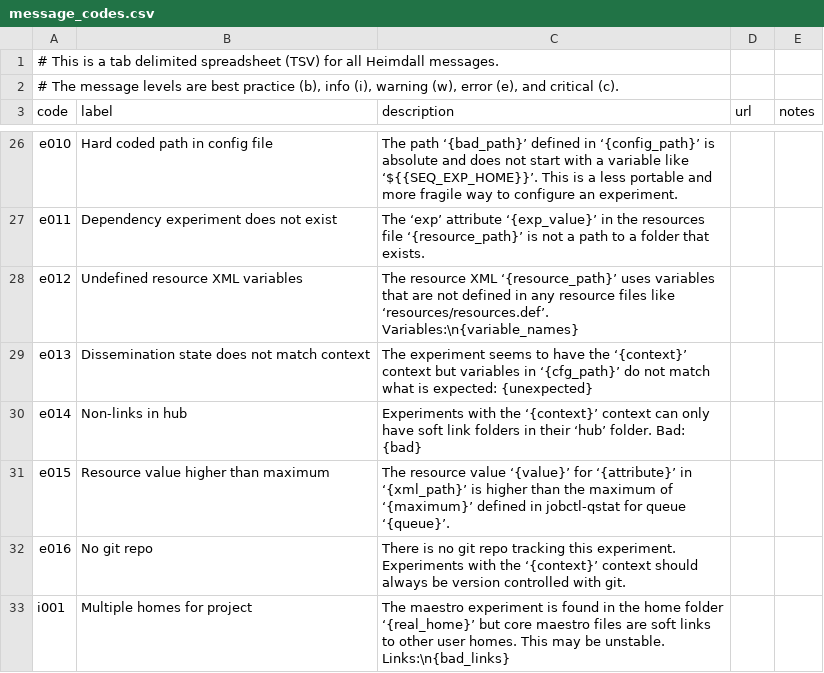
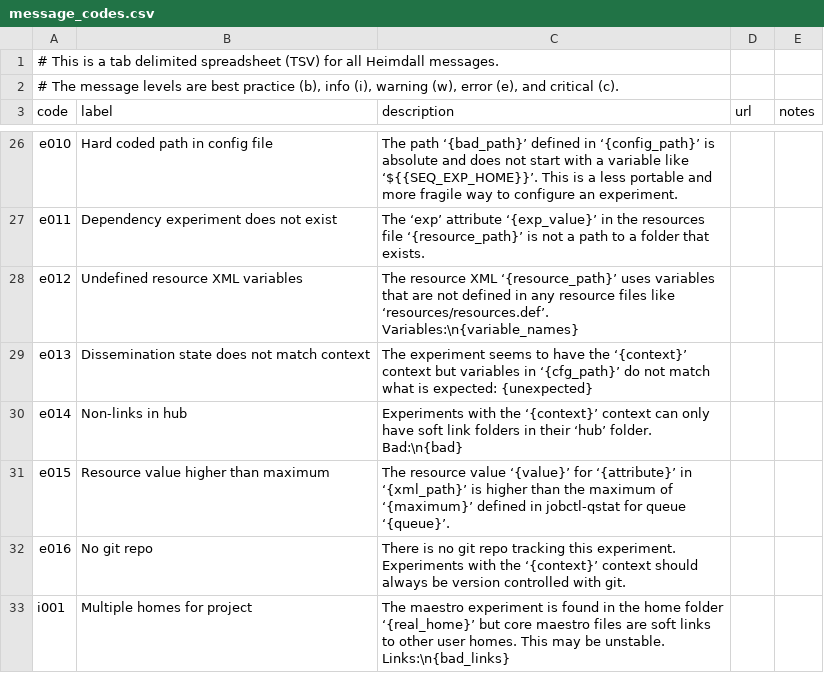
Before and after one commit to PhilippeCarphin/maestro, a CSV file: src/python3/csv/message_codes.csv, drawn as a sheet; only a part is shown, gaps mark what is left out.

```diff
--- a/src/python3/csv/message_codes.csv
+++ b/src/python3/csv/message_codes.csv
@@ -29,3 +29,3 @@ e012	Undefined resource XML variables	The resource XML ‘{resource_path}’ use
 e013	Dissemination state does not match context	The experiment seems to have the ‘{context}’ context but variables in ‘{cfg_path}’ do not match what is expected: {unexpected}		
-e014	Non-links in hub	Experiments with the ‘{context}’ context can only have soft link folders in their ‘hub’ folder. Bad: {bad}		
+e014	Non-links in hub	Experiments with the ‘{context}’ context can only have soft link folders in their ‘hub’ folder. Bad:\n{bad}		
 e015	Resource value higher than maximum	The resource value ‘{value}’ for ‘{attribute}’ in ‘{xml_path}’ is higher than the maximum of ‘{maximum}’ defined in jobctl-qstat for queue ‘{queue}’.		
```
Also changed, not shown: 2 other files.
